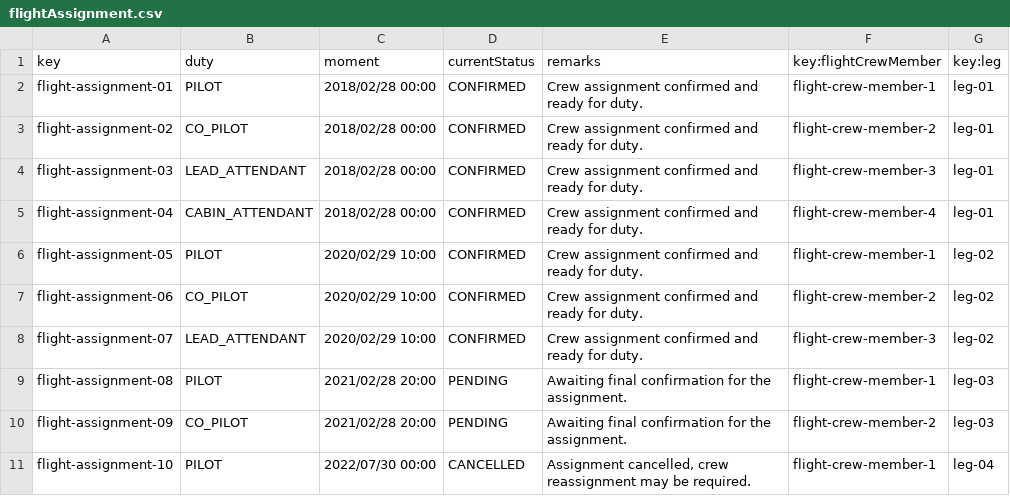
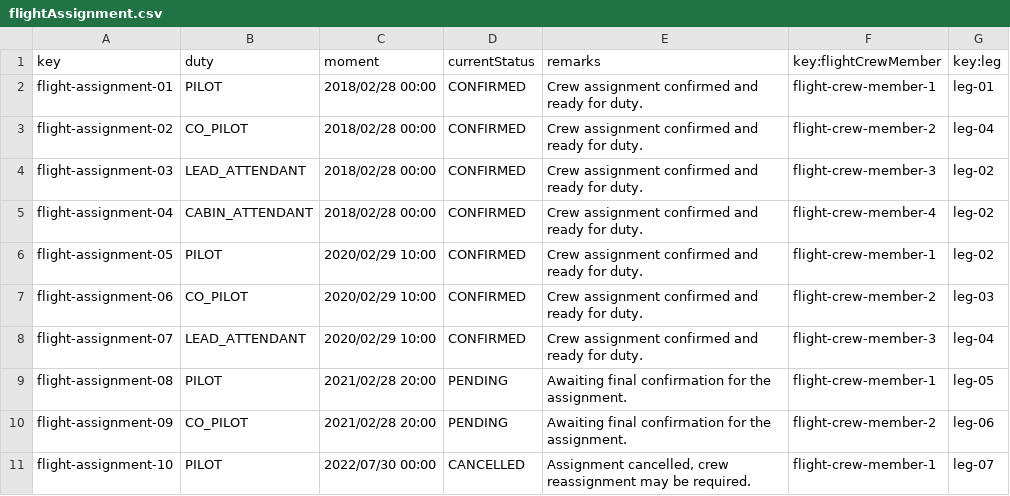
Before and after one commit to DP2-C1-027/AirNav-Logistics-C3, a CSV file: src/main/resources/WEB-INF/data/sample/flightAssignment.csv, drawn as a sheet.

```diff
--- a/src/main/resources/WEB-INF/data/sample/flightAssignment.csv
+++ b/src/main/resources/WEB-INF/data/sample/flightAssignment.csv
@@ -2,10 +2,10 @@ key,duty,moment,currentStatus,remarks,key:flightCrewMember,key:leg
 flight-assignment-01,PILOT,2018/02/28 00:00,CONFIRMED,"Crew assignment confirmed and ready for duty.",flight-crew-member-1,leg-01
-flight-assignment-02,CO_PILOT,2018/02/28 00:00,CONFIRMED,"Crew assignment confirmed and ready for duty.",flight-crew-member-2,leg-01
-flight-assignment-03,LEAD_ATTENDANT,2018/02/28 00:00,CONFIRMED,"Crew assignment confirmed and ready for duty.",flight-crew-member-3,leg-01
-flight-assignment-04,CABIN_ATTENDANT,2018/02/28 00:00,CONFIRMED,"Crew assignment confirmed and ready for duty.",flight-crew-member-4,leg-01
+flight-assignment-02,CO_PILOT,2018/02/28 00:00,CONFIRMED,"Crew assignment confirmed and ready for duty.",flight-crew-member-2,leg-04
+flight-assignment-03,LEAD_ATTENDANT,2018/02/28 00:00,CONFIRMED,"Crew assignment confirmed and ready for duty.",flight-crew-member-3,leg-02
+flight-assignment-04,CABIN_ATTENDANT,2018/02/28 00:00,CONFIRMED,"Crew assignment confirmed and ready for duty.",flight-crew-member-4,leg-02
 flight-assignment-05,PILOT,2020/02/29 10:00,CONFIRMED,"Crew assignment confirmed and ready for duty.",flight-crew-member-1,leg-02
-flight-assignment-06,CO_PILOT,2020/02/29 10:00,CONFIRMED,"Crew assignment confirmed and ready for duty.",flight-crew-member-2,leg-02
-flight-assignment-07,LEAD_ATTENDANT,2020/02/29 10:00,CONFIRMED,"Crew assignment confirmed and ready for duty.",flight-crew-member-3,leg-02
-flight-assignment-08,PILOT,2021/02/28 20:00,PENDING,"Awaiting final confirmation for the assignment.",flight-crew-member-1,leg-03
-flight-assignment-09,CO_PILOT,2021/02/28 20:00,PENDING,"Awaiting final confirmation for the assignment.",flight-crew-member-2,leg-03
-flight-assignment-10,PILOT,2022/07/30 00:00,CANCELLED,"Assignment cancelled, crew reassignment may be required.",flight-crew-member-1,leg-04
+flight-assignment-06,CO_PILOT,2020/02/29 10:00,CONFIRMED,"Crew assignment confirmed and ready for duty.",flight-crew-member-2,leg-03
+flight-assignment-07,LEAD_ATTENDANT,2020/02/29 10:00,CONFIRMED,"Crew assignment confirmed and ready for duty.",flight-crew-member-3,leg-04
+flight-assignment-08,PILOT,2021/02/28 20:00,PENDING,"Awaiting final confirmation for the assignment.",flight-crew-member-1,leg-05
+flight-assignment-09,CO_PILOT,2021/02/28 20:00,PENDING,"Awaiting final confirmation for the assignment.",flight-crew-member-2,leg-06
+flight-assignment-10,PILOT,2022/07/30 00:00,CANCELLED,"Assignment cancelled, crew reassignment may be required.",flight-crew-member-1,leg-07
```
Also changed, not shown: src/main/resources/WEB-INF/data/sample/leg.csv, 3 other files.
